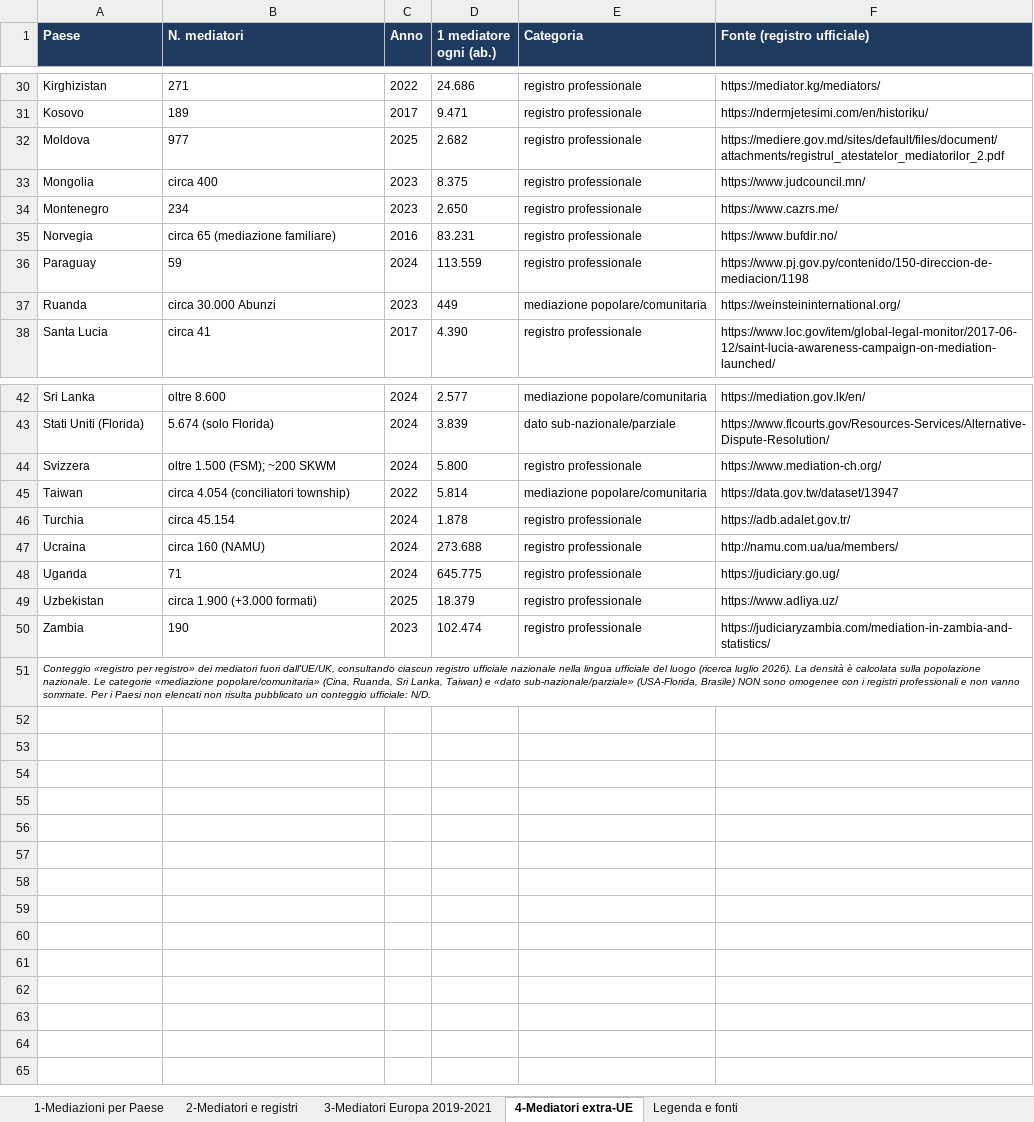
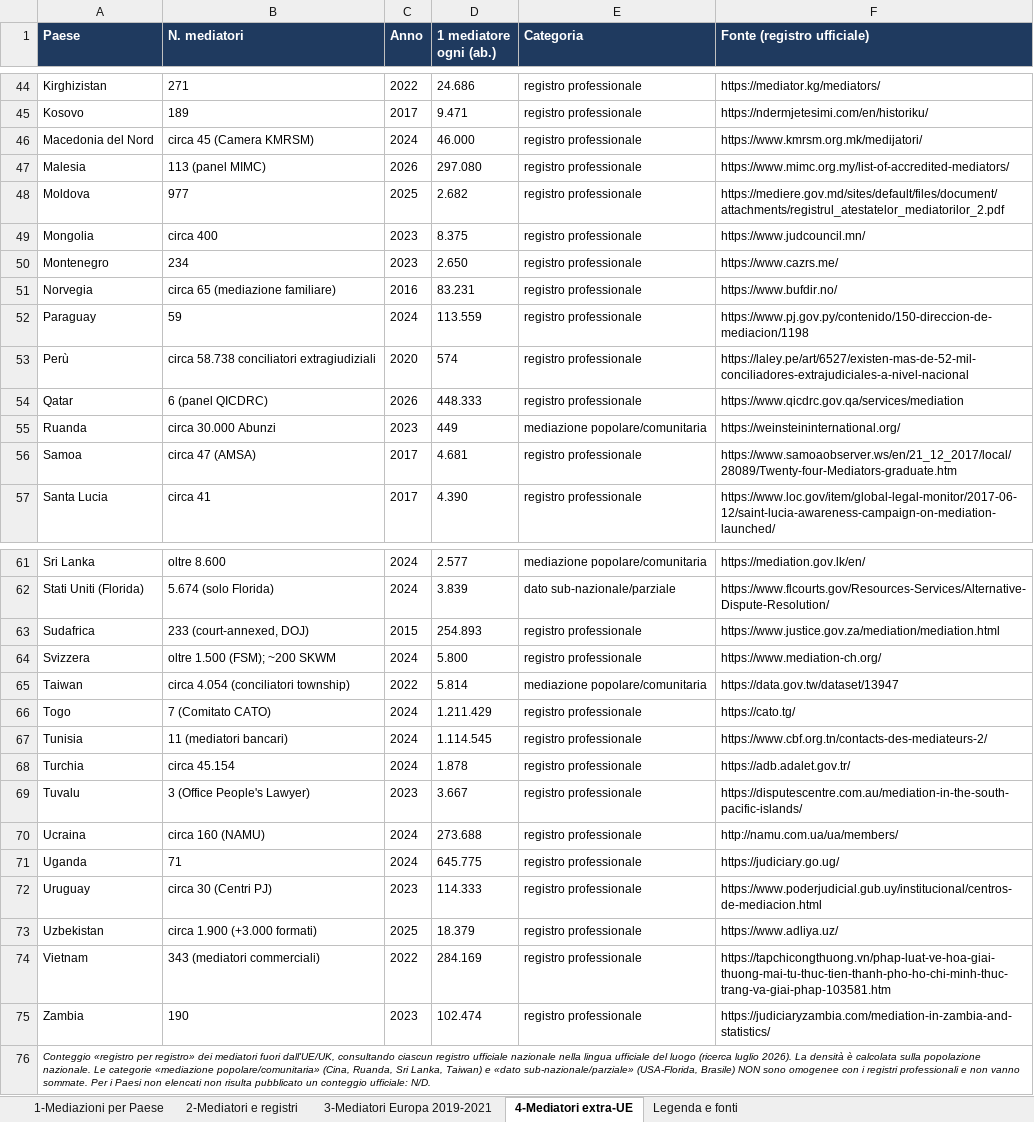
Before and after one commit to calcagnocarloalberto1-star/mediareinformati, an Excel workbook: download/ricerca-mondiale-mediazione-tabelle.xlsx, sheet 4-Mediatori extra-UE, drawn as a sheet; only a part is shown, gaps mark what is left out; values as stored, in another font and other column widths than the file's, no borders; the diff covers the shown part only; the diff names each change by its address in the sheet, - before the commit and + after, or states it on an @@ line.

```diff
--- a/download/ricerca-mondiale-mediazione-tabelle.xlsx (sheet 4-Mediatori extra-UE)
+++ b/download/ricerca-mondiale-mediazione-tabelle.xlsx (sheet 4-Mediatori extra-UE)
+row 46: Macedonia del Nord | circa 45 (Camera KMRSM) | 2024 | 46.000 | registro professionale | https://www.kmrsm.org.mk/medijatori/
+row 47: Malesia | 113 (panel MIMC) | 2026 | 297.080 | registro professionale | https://www.mimc.org.my/list-of-accredited-mediators/
+row 53: Perù | circa 58.738 conciliatori extragiudiziali | 2020 | 574 | registro professionale | https://laley.pe/art/6527/existen-mas-de-52-mil-conciliadores-extrajudiciales-a-nivel-nacional
+row 54: Qatar | 6 (panel QICDRC) | 2026 | 448.333 | registro professionale | https://www.qicdrc.gov.qa/services/mediation
+row 56: Samoa | circa 47 (AMSA) | 2017 | 4.681 | registro professionale | https://www.samoaobserver.ws/en/21_12_2017/local/28089/Twenty-four-Mediators-graduate.htm
+row 63: Sudafrica | 233 (court-annexed, DOJ) | 2015 | 254.893 | registro professionale | https://www.justice.gov.za/mediation/mediation.html
+row 66: Togo | 7 (Comitato CATO) | 2024 | 1.211.429 | registro professionale | https://cato.tg/
+row 67: Tunisia | 11 (mediatori bancari) | 2024 | 1.114.545 | registro professionale | https://www.cbf.org.tn/contacts-des-mediateurs-2/
+row 69: Tuvalu | 3 (Office People's Lawyer) | 2023 | 3.667 | registro professionale | https://disputescentre.com.au/mediation-in-the-south-pacific-islands/
+row 72: Uruguay | circa 30 (Centri PJ) | 2023 | 114.333 | registro professionale | https://www.poderjudicial.gub.uy/institucional/centros-de-mediacion.html
+row 74: Vietnam | 343 (mediatori commerciali) | 2022 | 284.169 | registro professionale | https://tapchicongthuong.vn/phap-luat-ve-hoa-giai-thuong-mai-tu-thuc-tien-thanh-pho-ho-chi-minh-thuc-trang-va-giai-phap-103581.htm
```
Also changed, not shown: 14 added rows elsewhere in this sheet, sheet 2-Mediatori e registri, 1 other file.
